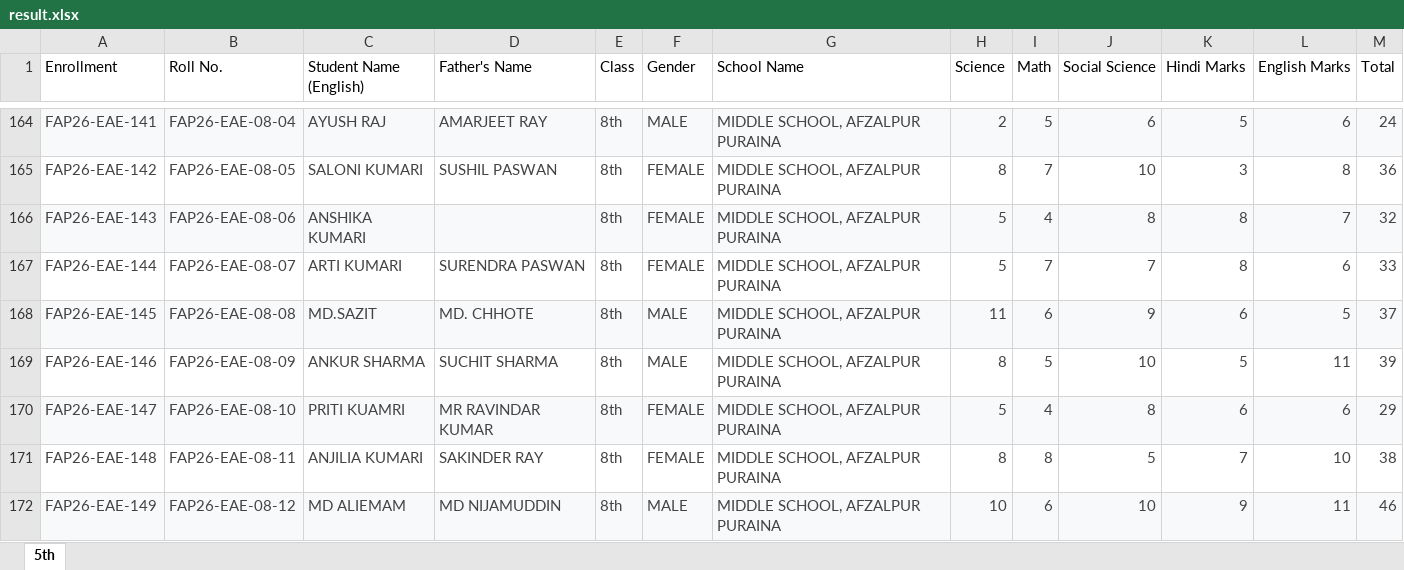
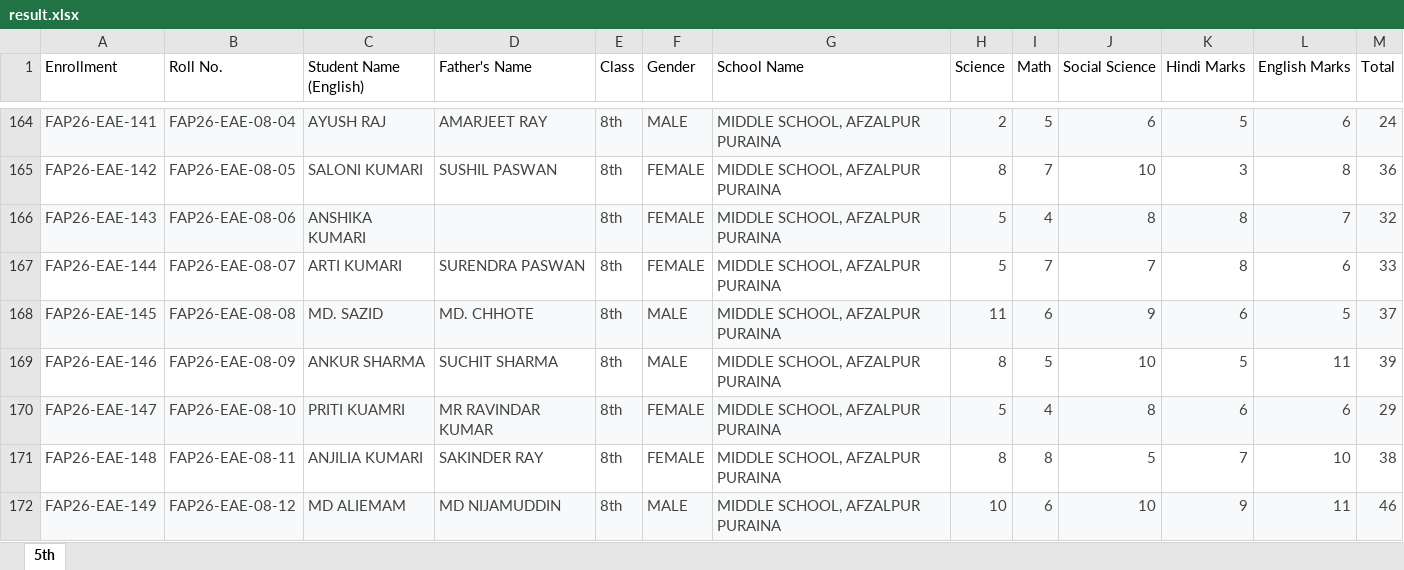
Before and after one commit to tauqeer-cvru/fountain, an Excel workbook: result.xlsx, sheet 5th, drawn as a sheet; only a part is shown, gaps mark what is left out; values as stored, in another font and other column widths than the file's, no borders; charts and pictures and table styles not drawn; the diff names each change by its address in the sheet, - before the commit and + after, or states it on an @@ line.

Commit message:
Add files via upload

```diff
--- a/result.xlsx (sheet 5th)
+++ b/result.xlsx (sheet 5th)
-C168 (Student Name (English)): MD.SAZIT
+C168 (Student Name (English)): MD. SAZID
```
